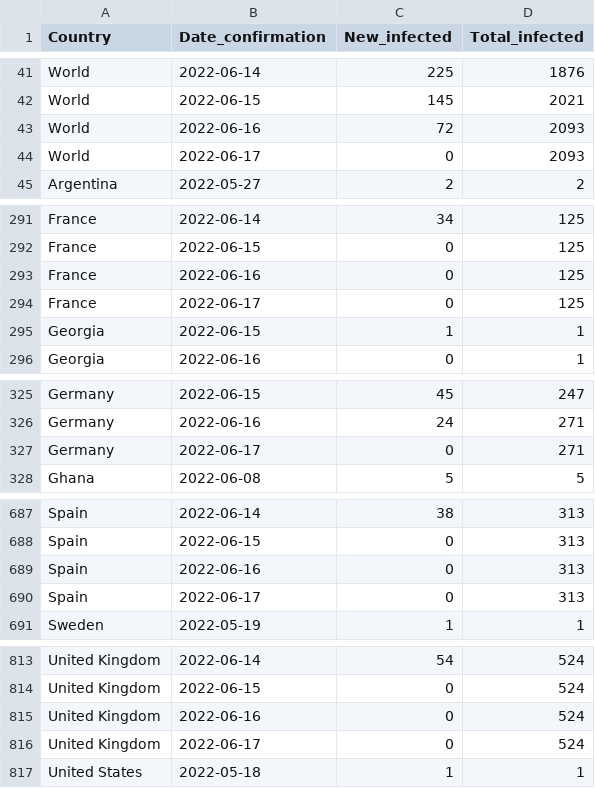
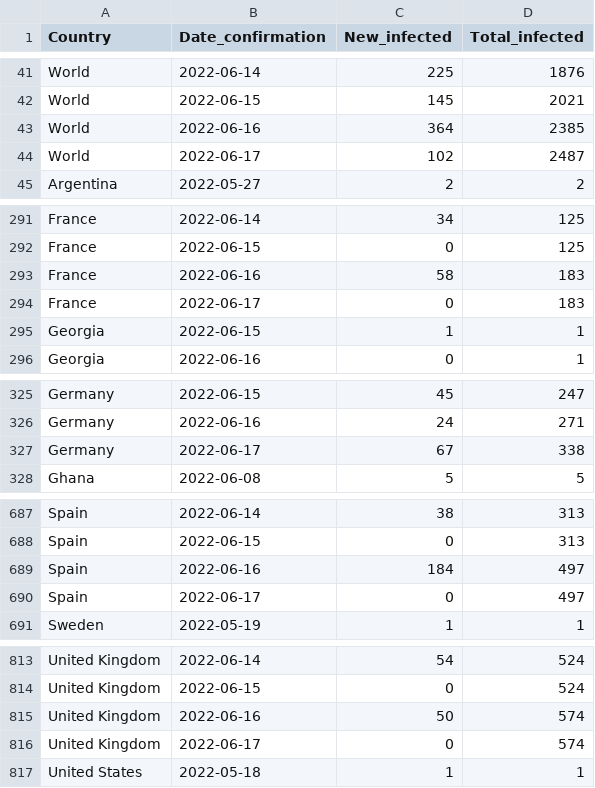
Before and after one commit to ZakariaBouguira/MonkeyPox, a CSV file: monkeypox_time_series.csv, drawn as a sheet; only a part is shown, gaps mark what is left out; the diff covers the shown part only.

```diff
--- a/monkeypox_time_series.csv
+++ b/monkeypox_time_series.csv
@@ -42,4 +42,4 @@ World,2022-06-14,225,1876
 World,2022-06-15,145,2021
-World,2022-06-16,72,2093
-World,2022-06-17,0,2093
+World,2022-06-16,364,2385
+World,2022-06-17,102,2487
 Argentina,2022-05-27,2,2
@@ -292,4 +292,4 @@ France,2022-06-14,34,125
 France,2022-06-15,0,125
-France,2022-06-16,0,125
-France,2022-06-17,0,125
+France,2022-06-16,58,183
+France,2022-06-17,0,183
 Georgia,2022-06-15,1,1
@@ -326,3 +326,3 @@ Germany,2022-06-15,45,247
 Germany,2022-06-16,24,271
-Germany,2022-06-17,0,271
+Germany,2022-06-17,67,338
 Ghana,2022-06-08,5,5
@@ -688,4 +688,4 @@ Spain,2022-06-14,38,313
 Spain,2022-06-15,0,313
-Spain,2022-06-16,0,313
-Spain,2022-06-17,0,313
+Spain,2022-06-16,184,497
+Spain,2022-06-17,0,497
 Sweden,2022-05-19,1,1
@@ -814,4 +814,4 @@ United Kingdom,2022-06-14,54,524
 United Kingdom,2022-06-15,0,524
-United Kingdom,2022-06-16,0,524
-United Kingdom,2022-06-17,0,524
+United Kingdom,2022-06-16,50,574
+United Kingdom,2022-06-17,0,574
 United States,2022-05-18,1,1
```
Also changed, not shown: 2 edited cells elsewhere in this file, data/by_country/monkeypox_time_series_Spain.csv, data/by_country/monkeypox_time_series_World.csv, 18 other files.
